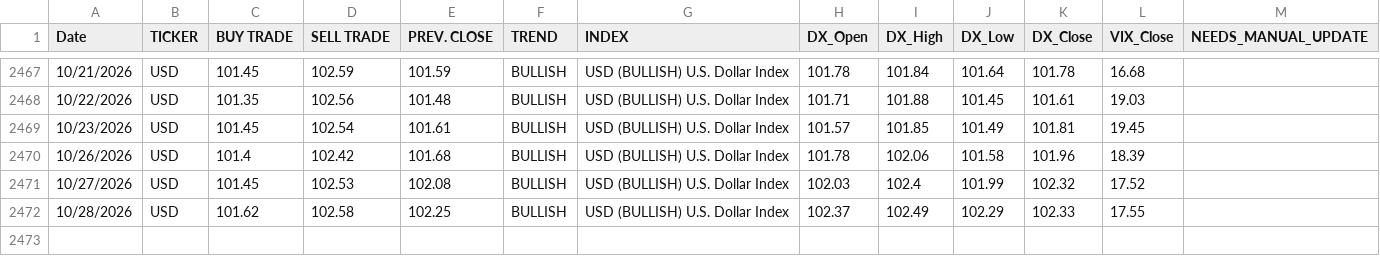
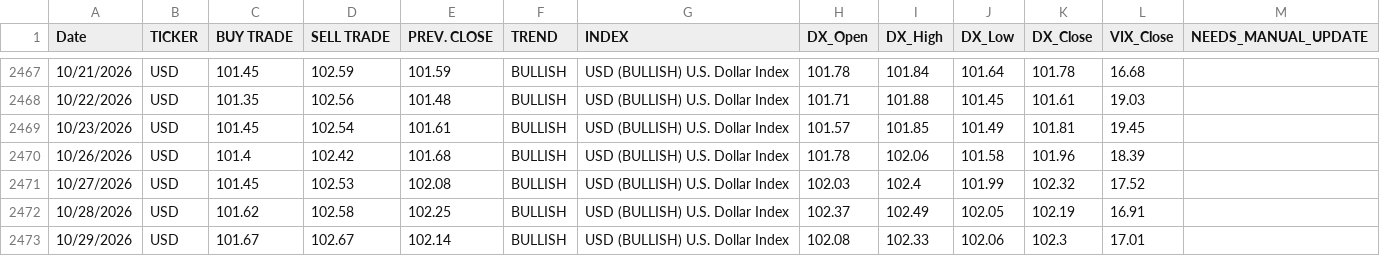
Before and after one commit to dchebows/HE-analysis-pipeline, a CSV file: Risk_Range_Data/04_enriched/USD_enriched.csv, drawn as a sheet; only a part is shown, gaps mark what is left out.

```diff
--- a/Risk_Range_Data/04_enriched/USD_enriched.csv
+++ b/Risk_Range_Data/04_enriched/USD_enriched.csv
@@ -2471,2 +2471,3 @@ Date,TICKER,BUY TRADE,SELL TRADE,PREV. CLOSE,TREND,INDEX,DX_Open,DX_High,DX_Low,
 10/27/2026,USD,101.45,102.53,102.08,BULLISH,USD (BULLISH) U.S. Dollar Index,102.03,102.4,101.99,102.32,17.52,
-10/28/2026,USD,101.62,102.58,102.25,BULLISH,USD (BULLISH) U.S. Dollar Index,102.37,102.49,102.29,102.33,17.55,
+10/28/2026,USD,101.62,102.58,102.25,BULLISH,USD (BULLISH) U.S. Dollar Index,102.37,102.49,102.05,102.19,16.91,
+10/29/2026,USD,101.67,102.67,102.14,BULLISH,USD (BULLISH) U.S. Dollar Index,102.08,102.33,102.06,102.3,17.01,
```
Also changed, not shown: Risk_Range_Data/03_tickers/BITCOIN.csv, Risk_Range_Data/04_enriched/BITCOIN_enriched.csv, 20 other files.
